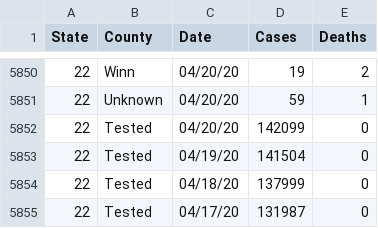
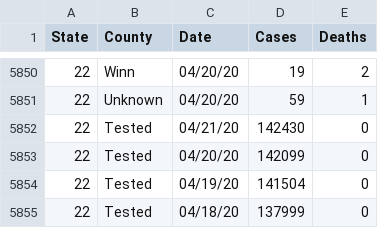
Before and after one commit to ws-pittman/deep-south-covid, a CSV file: la-clean.csv, drawn as a sheet; only a part is shown, gaps mark what is left out; the shorter side is filled out with more unchanged rows; the diff names each change by its address in the sheet, - before the commit and + after, or states it on an @@ line.

```diff
--- a/la-clean.csv
+++ b/la-clean.csv
+row 5852: 22 | Tested | 04/21/20 | 142430 | 0
```
Also changed, not shown: al-clean.csv, dss-clean.csv, 7 other files.
